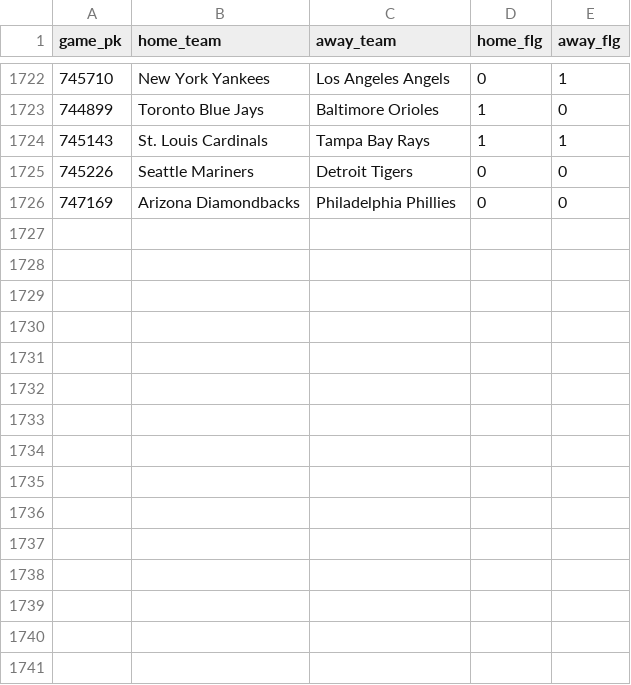
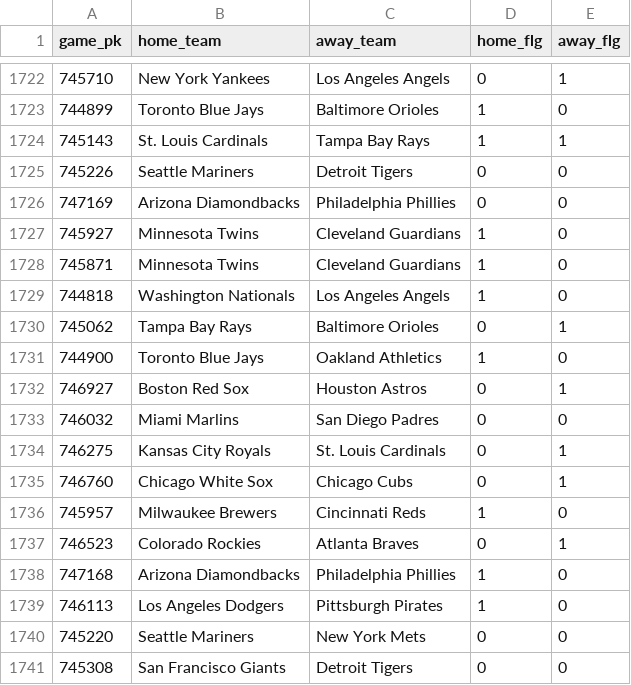
Before and after one commit to chadallison/mlb24, a CSV file: data/first_inning_scores.csv, drawn as a sheet; only a part is shown, gaps mark what is left out.

```diff
--- a/data/first_inning_scores.csv
+++ b/data/first_inning_scores.csv
@@ -1726 +1726,16 @@ game_pk,home_team,away_team,home_flg,away_flg
 747169,Arizona Diamondbacks,Philadelphia Phillies,0,0
+745927,Minnesota Twins,Cleveland Guardians,1,0
+745871,Minnesota Twins,Cleveland Guardians,1,0
+744818,Washington Nationals,Los Angeles Angels,1,0
+745062,Tampa Bay Rays,Baltimore Orioles,0,1
+744900,Toronto Blue Jays,Oakland Athletics,1,0
+746927,Boston Red Sox,Houston Astros,0,1
+746032,Miami Marlins,San Diego Padres,0,0
+746275,Kansas City Royals,St. Louis Cardinals,0,1
+746760,Chicago White Sox,Chicago Cubs,0,1
+745957,Milwaukee Brewers,Cincinnati Reds,1,0
+746523,Colorado Rockies,Atlanta Braves,0,1
+747168,Arizona Diamondbacks,Philadelphia Phillies,1,0
+746113,Los Angeles Dodgers,Pittsburgh Pirates,1,0
+745220,Seattle Mariners,New York Mets,0,0
+745308,San Francisco Giants,Detroit Tigers,0,0
```
Also changed, not shown: data/end_games.csv, data/first_scorers.csv, 24 other files.
